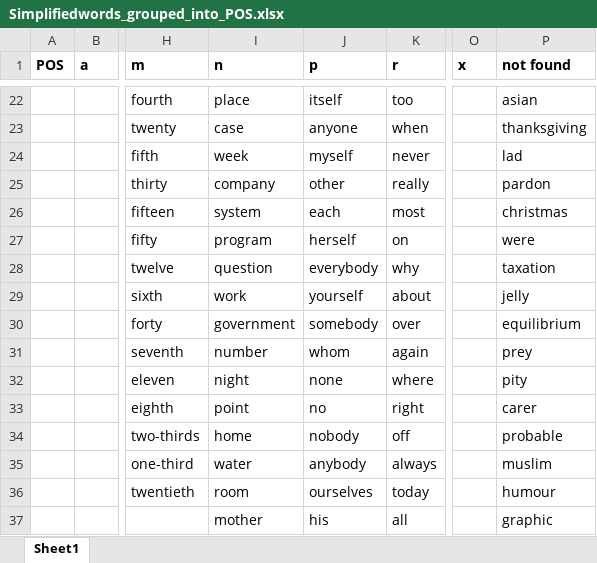
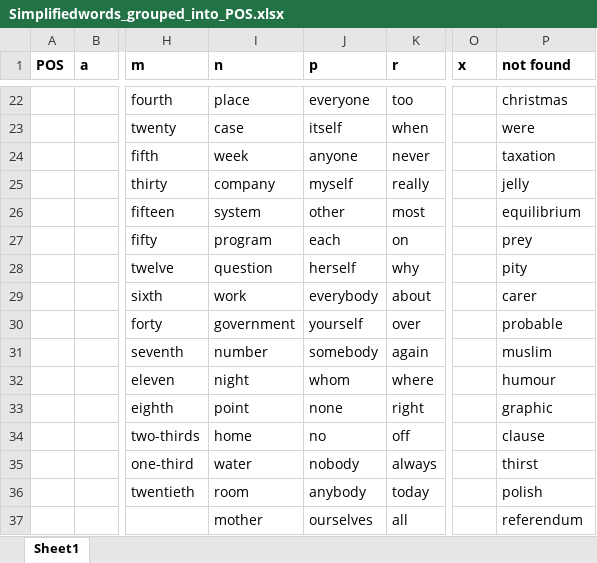
Before and after one commit to gplatono/lexical_reources, an Excel workbook: Simplifiedwords_grouped_into_POS.xlsx, sheet Sheet1, drawn as a sheet; only a part is shown, gaps mark what is left out; values as stored, in another font and other column widths than the file's, no borders; the diff covers the shown part only; the diff names each change by its address in the sheet, - before the commit and + after, or states it on an @@ line.

```diff
--- a/Simplifiedwords_grouped_into_POS.xlsx (sheet Sheet1)
+++ b/Simplifiedwords_grouped_into_POS.xlsx (sheet Sheet1)
-J22 (p): itself
+J22 (p): everyone
-P22 (not found): asian
+P22 (not found): christmas
-J23 (p): anyone
+J23 (p): itself
-P23 (not found): thanksgiving
+P23 (not found): were
-J24 (p): myself
+J24 (p): anyone
-P24 (not found): lad
+P24 (not found): taxation
-J25 (p): other
+J25 (p): myself
-P25 (not found): pardon
+P25 (not found): jelly
-J26 (p): each
+J26 (p): other
-P26 (not found): christmas
+P26 (not found): equilibrium
-J27 (p): herself
+J27 (p): each
-P27 (not found): were
+P27 (not found): prey
-J28 (p): everybody
+J28 (p): herself
-P28 (not found): taxation
+P28 (not found): pity
-J29 (p): yourself
+J29 (p): everybody
-P29 (not found): jelly
+P29 (not found): carer
-J30 (p): somebody
+J30 (p): yourself
-P30 (not found): equilibrium
+P30 (not found): probable
-J31 (p): whom
+J31 (p): somebody
-P31 (not found): prey
+P31 (not found): muslim
-J32 (p): none
+J32 (p): whom
-P32 (not found): pity
+P32 (not found): humour
-J33 (p): no
+J33 (p): none
-P33 (not found): carer
+P33 (not found): graphic
-J34 (p): nobody
+J34 (p): no
-P34 (not found): probable
+P34 (not found): clause
-J35 (p): anybody
+J35 (p): nobody
-P35 (not found): muslim
+P35 (not found): thirst
-J36 (p): ourselves
+J36 (p): anybody
-P36 (not found): humour
+P36 (not found): polish
-J37 (p): his
+J37 (p): ourselves
-P37 (not found): graphic
+P37 (not found): referendum
```
Also changed, not shown: 463 edited cells elsewhere in this sheet, 1 other file.
